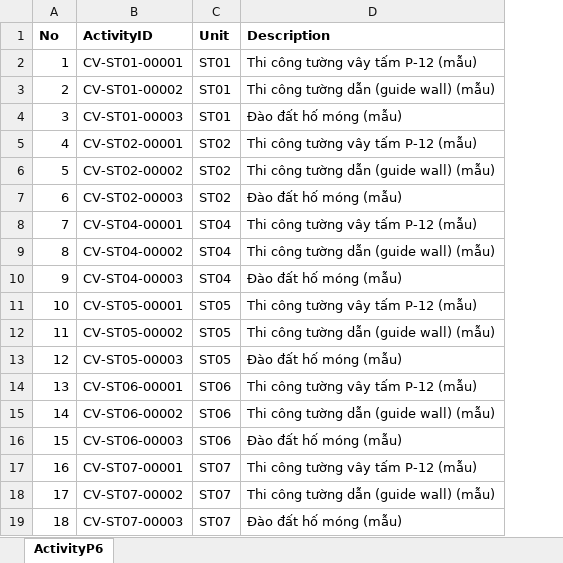
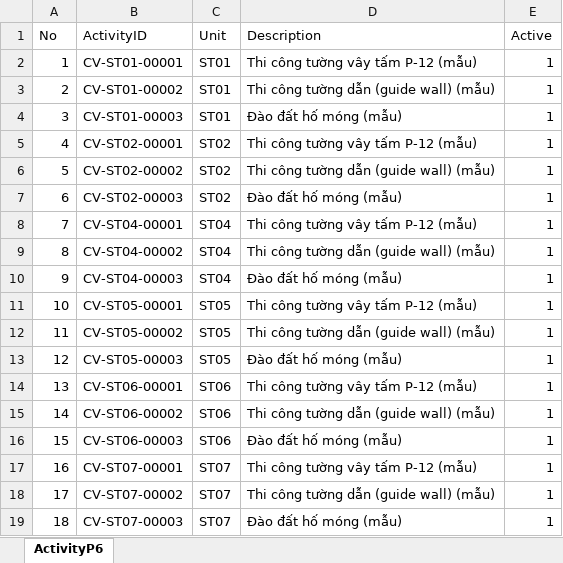
Before and after one commit to raymondtruongdev/DQM_workspace_portal, an Excel workbook: docs/sharepoint_setup/DailyReportLibrary/ActivityP6.xlsx, sheet ActivityP6, drawn as a sheet; values as stored, in another font and other column widths than the file's, no borders; table styles not drawn; the diff names each change by its address in the sheet, - before the commit and + after, or states it on an @@ line.

```diff
--- a/docs/sharepoint_setup/DailyReportLibrary/ActivityP6.xlsx (sheet ActivityP6)
+++ b/docs/sharepoint_setup/DailyReportLibrary/ActivityP6.xlsx (sheet ActivityP6)
+column E (Active), rows 2-19: all 1
-A1:D1 bold: on
+A1:D1 bold: off
```
Also changed, not shown: docs/sharepoint_setup/DRPCatalogItems_list.xlsx, 5 other files.
